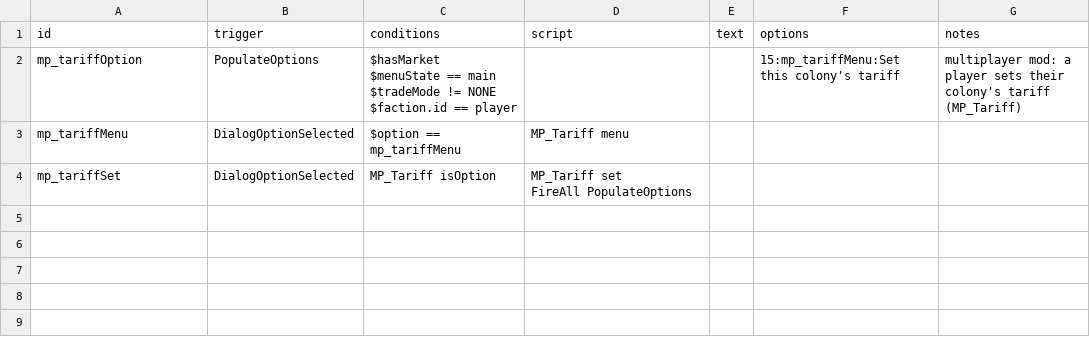
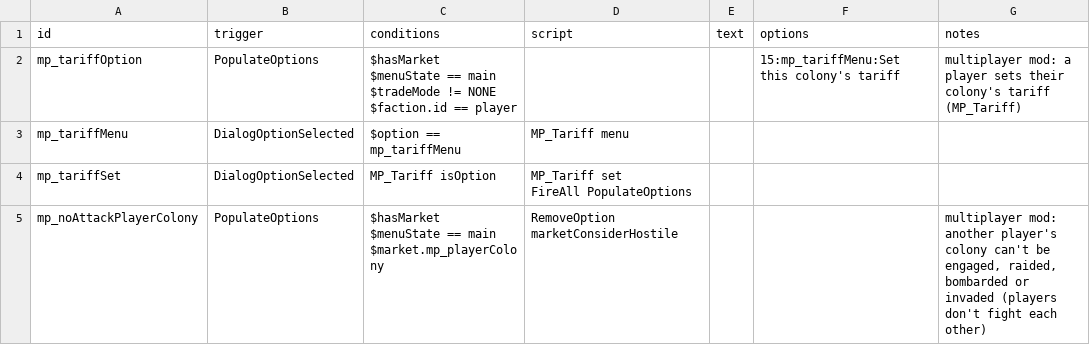
Before and after one commit to ERRORCODE509/multiplayer, a CSV file: data/campaign/rules.csv, drawn as a sheet.

```diff
--- a/data/campaign/rules.csv
+++ b/data/campaign/rules.csv
@@ -8 +8,4 @@ mp_tariffSet,DialogOptionSelected,MP_Tariff isOption,"MP_Tariff set
 FireAll PopulateOptions",,,
+mp_noAttackPlayerColony,PopulateOptions,"$hasMarket
+$menuState == main
+$market.mp_playerColony",RemoveOption marketConsiderHostile,,,"multiplayer mod: another player's colony can't be engaged, raided, bombarded or invaded (players don't fight each other)"
```
Also changed, not shown: 10 other files.
